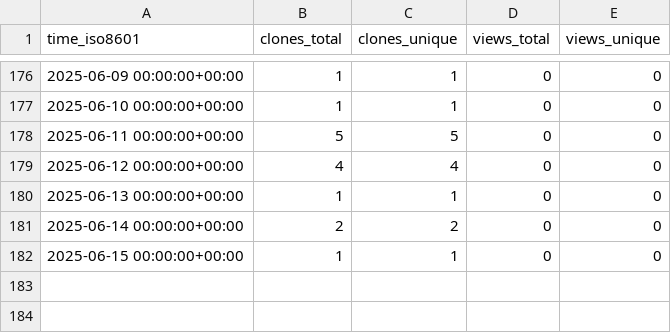
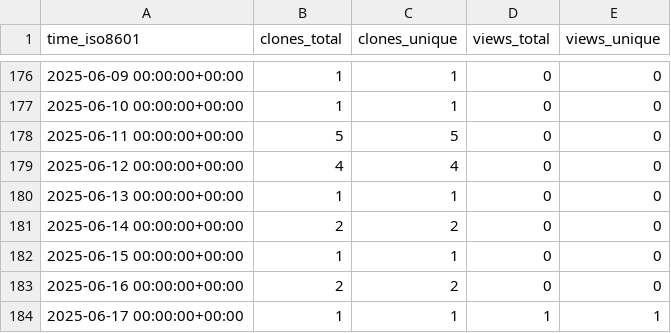
Before and after one commit to cubicleguy/ess_accl_ros2_driver, a CSV file: cubicleguy/ess_accl_ros2_driver/ghrs-data/views_clones_aggregate.csv, drawn as a sheet; only a part is shown, gaps mark what is left out; the diff names each change by its address in the sheet, - before the commit and + after, or states it on an @@ line.

```diff
--- a/cubicleguy/ess_accl_ros2_driver/ghrs-data/views_clones_aggregate.csv
+++ b/cubicleguy/ess_accl_ros2_driver/ghrs-data/views_clones_aggregate.csv
+row 183: 2025-06-16 00:00:00+00:00 | 2 | 2 | 0 | 0
+row 184: 2025-06-17 00:00:00+00:00 | 1 | 1 | 1 | 1
```
Also changed, not shown: 1 other file.
